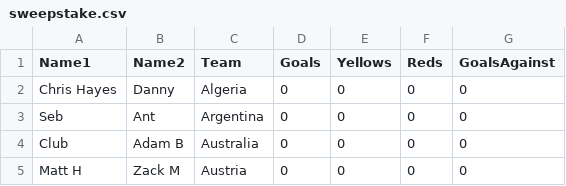
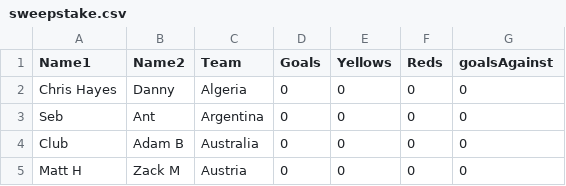
Before and after one commit to jkeown123/Stratford-Haven-WC-Sweepstake, a CSV file: sweepstake.csv, drawn as a sheet; only a part is shown.

Commit message:
Update sweepstake.csv

```diff
--- a/sweepstake.csv
+++ b/sweepstake.csv
@@ -1,2 +1,2 @@
-Name1,Name2,Team,Goals,Yellows,Reds,GoalsAgainst
+Name1,Name2,Team,Goals,Yellows,Reds,goalsAgainst
 Chris Hayes,Danny,Algeria,0,0,0,0
```
